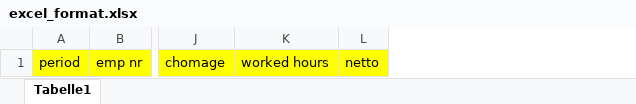
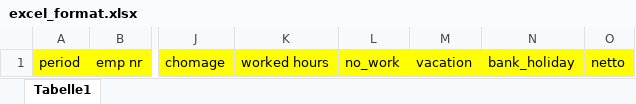
Before and after one commit to surya-x/Data_entry_excel_sheet, an Excel workbook: assets/format/excel_format.xlsx, sheet Tabelle1, drawn as a sheet; only a part is shown, gaps mark what is left out; values as stored, in another font and other column widths than the file's, no borders; the diff names each change by its address in the sheet, - before the commit and + after, or states it on an @@ line.

```diff
--- a/assets/format/excel_format.xlsx (sheet Tabelle1)
+++ b/assets/format/excel_format.xlsx (sheet Tabelle1)
+column L, row 1: no_work
+column M, row 1: vacation
+column N, row 1: bank_holiday
```
Also changed, not shown: assets/full_pay.xlsx, 2 other files.
